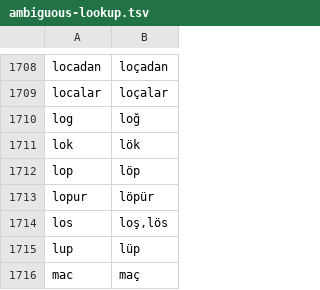
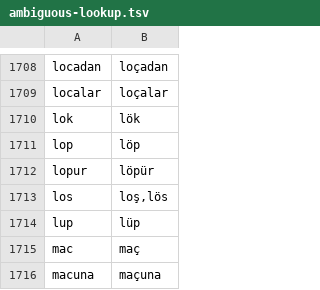
Before and after one commit to ceaksan/turkish-diacritics, a TSV file: hooks/dicts/ambiguous-lookup.tsv, drawn as a sheet; only a part is shown, gaps mark what is left out; the shorter side is filled out with more unchanged rows; the diff names each change by its address in the sheet, - before the commit and + after, or states it on an @@ line.

```diff
--- a/hooks/dicts/ambiguous-lookup.tsv
+++ b/hooks/dicts/ambiguous-lookup.tsv
-row 1710: log | loğ
```
Also changed, not shown: 1 other file.
